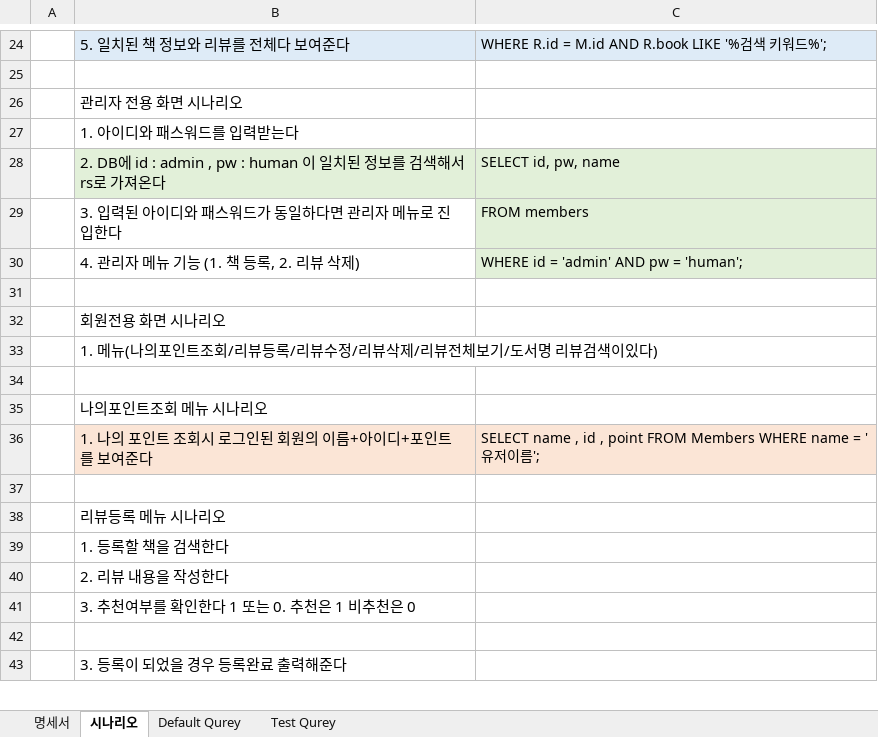
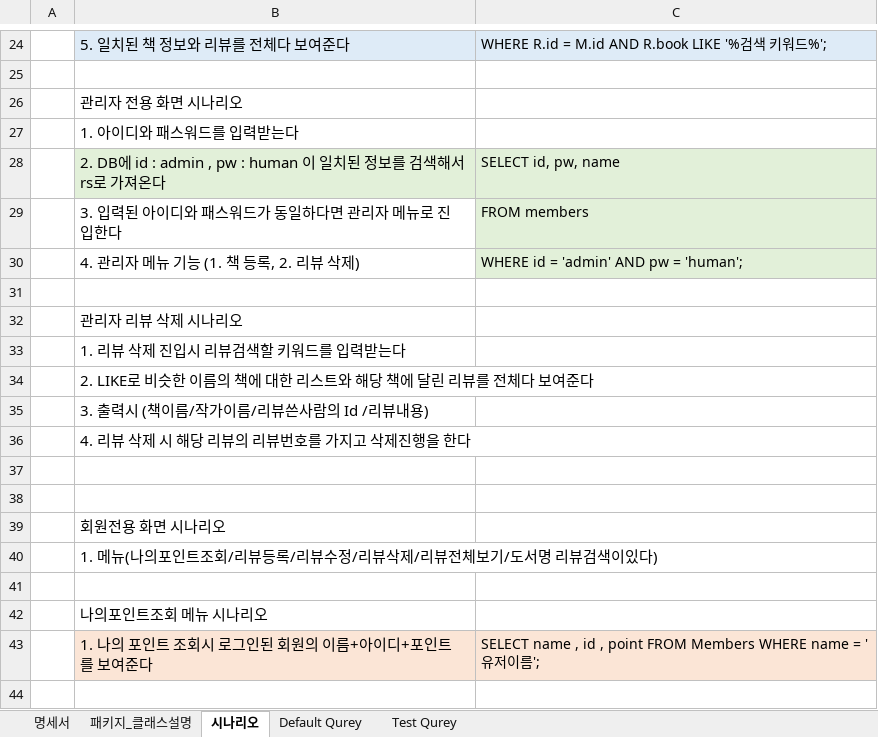
Before and after one commit to gayulz/Study, an Excel workbook: Human-JAVA/Human_11m_project/1108JavaTASK.xlsx, sheet 시나리오, drawn as a sheet; only a part is shown, gaps mark what is left out; the shorter side is filled out with more unchanged rows; values as stored, in another font and other column widths than the file's, no borders; the diff covers the shown part only; the diff names each change by its address in the sheet, - before the commit and + after, or states it on an @@ line.

```diff
--- a/Human-JAVA/Human_11m_project/1108JavaTASK.xlsx (sheet 시나리오)
+++ b/Human-JAVA/Human_11m_project/1108JavaTASK.xlsx (sheet 시나리오)
+sheet tab: 패키지_클래스설명
+row 31: (empty)
+row 32:  | 관리자 리뷰 삭제 시나리오
+row 33:  | 1. 리뷰 삭제 진입시 리뷰검색할 키워드를 입력받는다
+row 34:  | 2. LIKE로 비슷한 이름의 책에 대한 리스트와 해당 책에 달린 리뷰를 전체다 보여준다
+row 35:  | 3. 출력시 (책이름/작가이름/리뷰쓴사람의 Id /리뷰내용)
+row 36:  | 4. 리뷰 삭제 시 해당 리뷰의 리뷰번호를 가지고 삭제진행을 한다
+row 37: (empty)
```
Also changed, not shown: 1 added row, 4 removed rows, 1 edited cell and cell formats elsewhere in this sheet, sheet Default Qurey, sheet 명세서, 53 other files.
